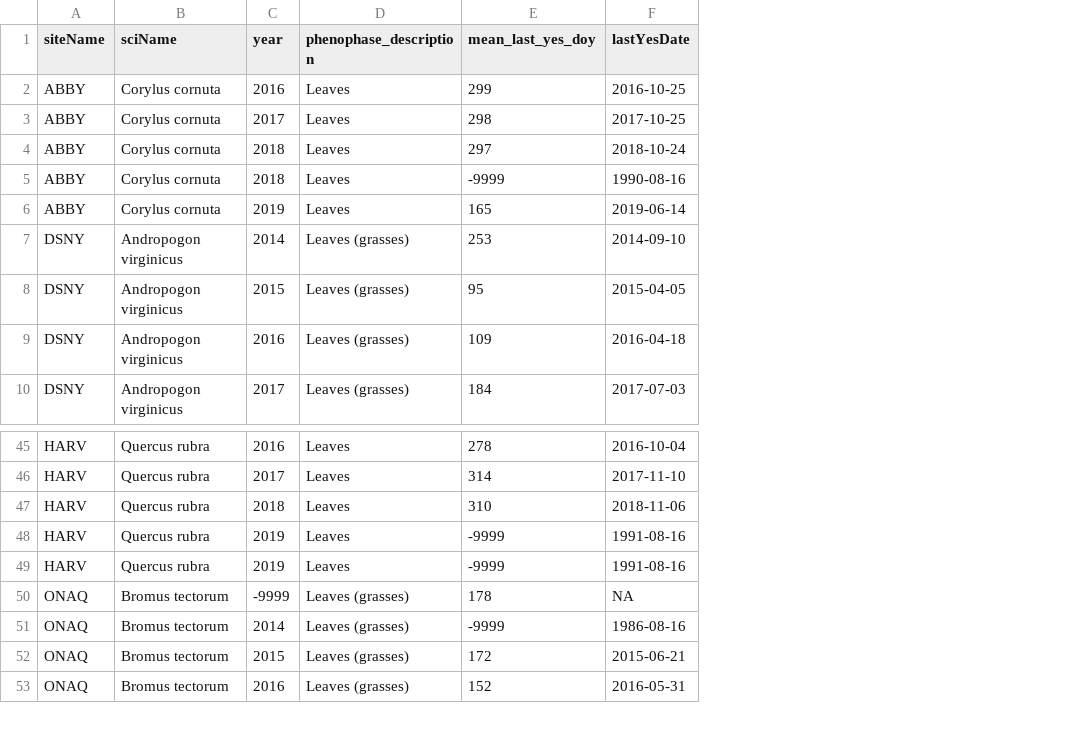
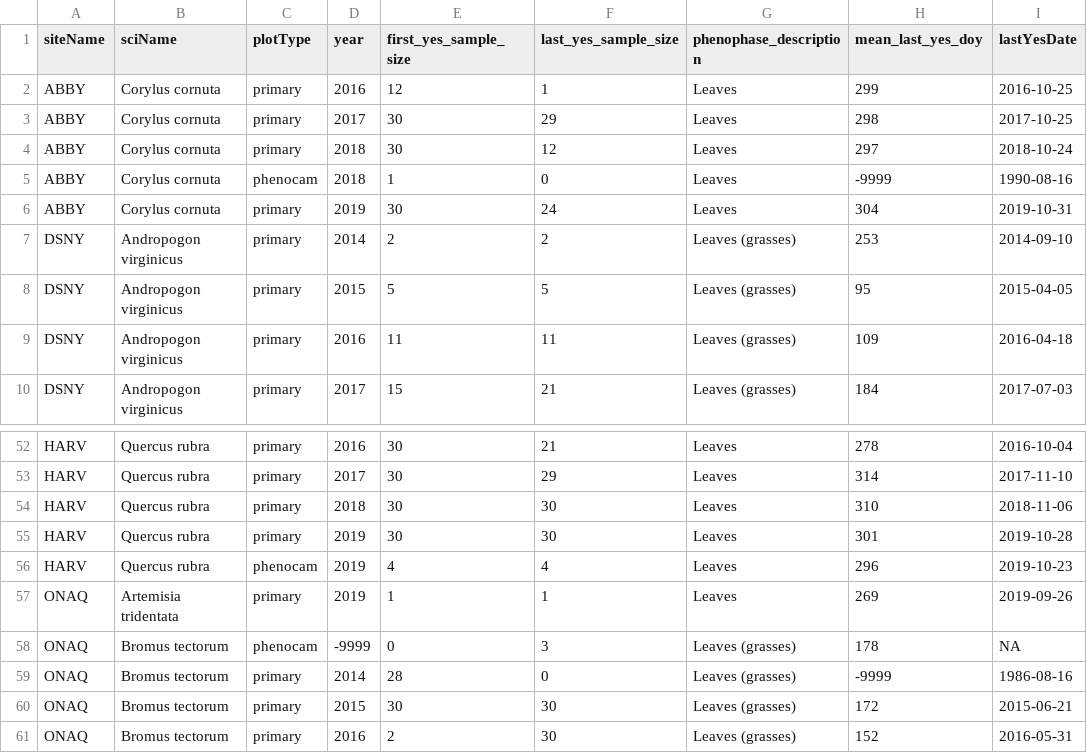
Before and after one commit to katharynduffy/NEONSummitPhenology, a CSV file: lastPhase.csv, drawn as a sheet; only a part is shown, gaps mark what is left out; addresses are those after the commit; the diff covers the shown part only; the diff names each change by its address in the sheet, - before the commit and + after, or states it on an @@ line.

Commit message:
added young leaves and plot type to firstPhase & lastPhase summaries

```diff
--- a/lastPhase.csv
+++ b/lastPhase.csv
+column C (plotType), rows 2-10: primary | primary | primary | phenocam | primary | primary | primary | primary | primary; rows 52-56: primary | primary | primary | primary | phenocam; rows 58-61: phenocam | primary | primary | primary
+column E (first_yes_sample_size), rows 2-10: 12 | 30 | 30 | 1 | 30 | 2 | 5 | 11 | 15; rows 52-56: 30 | 30 | 30 | 30 | 4; rows 58-61: 0 | 28 | 30 | 2
+column F (last_yes_sample_size), rows 2-10: 1 | 29 | 12 | 0 | 24 | 2 | 5 | 11 | 21; rows 52-56: 21 | 29 | 30 | 30 | 4; rows 58-61: 3 | 0 | 30 | 30
-H6 (mean_last_yes_doy): 165
+H6 (mean_last_yes_doy): 304
-I6 (lastYesDate): 2019-06-14
+I6 (lastYesDate): 2019-10-31
-H55 (mean_last_yes_doy): -9999
+H55 (mean_last_yes_doy): 301
-I55 (lastYesDate): 1991-08-16
+I55 (lastYesDate): 2019-10-28
-H56 (mean_last_yes_doy): -9999
+H56 (mean_last_yes_doy): 296
-I56 (lastYesDate): 1991-08-16
+I56 (lastYesDate): 2019-10-23
+row 57: ONAQ | Artemisia tridentata | primary | 2019 | 1 | 1 | Leaves | 269 | 2019-09-26
```
Also changed, not shown: 7 added rows and 12 edited cells elsewhere in this file, firstPhase.csv, 1 other file.
